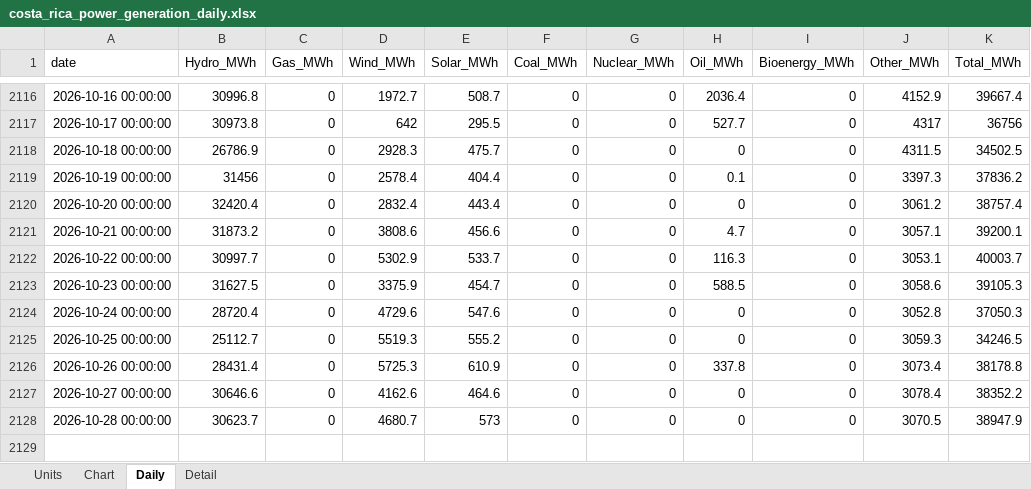
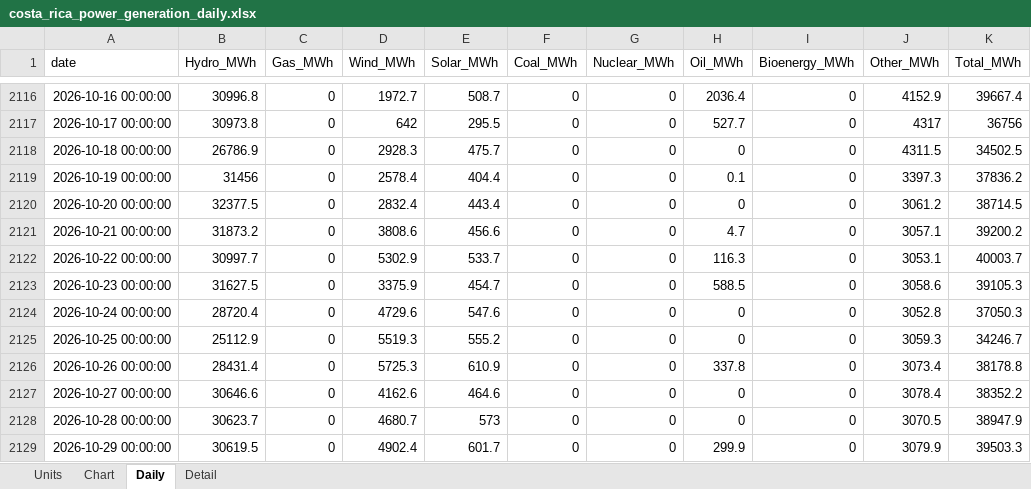
Before and after one commit to thomasdalton9/Energy-public, an Excel workbook: output/Data and Chart Outputs/costa_rica_power_generation_daily.xlsx, sheet Daily, drawn as a sheet; only a part is shown, gaps mark what is left out; values as stored, in another font and other column widths than the file's, no borders; the diff names each change by its address in the sheet, - before the commit and + after, or states it on an @@ line.

```diff
--- a/output/Data and Chart Outputs/costa_rica_power_generation_daily.xlsx (sheet Daily)
+++ b/output/Data and Chart Outputs/costa_rica_power_generation_daily.xlsx (sheet Daily)
-B2120 (Hydro_MWh): 32420.4
+B2120 (Hydro_MWh): 32377.5
-K2120 (Total_MWh): 38757.4
+K2120 (Total_MWh): 38714.5
-K2121 (Total_MWh): 39200.1
+K2121 (Total_MWh): 39200.2
-B2125 (Hydro_MWh): 25112.7
+B2125 (Hydro_MWh): 25112.9
-K2125 (Total_MWh): 34246.5
+K2125 (Total_MWh): 34246.7
+row 2129: 2026-10-29 00:00:00 | 30619.5 | 0 | 4902.4 | 601.7 | 0 | 0 | 299.9 | 0 | 3079.9 | 39503.3
```
Also changed, not shown: sheet Detail, sheet Chart, sheet Units.
